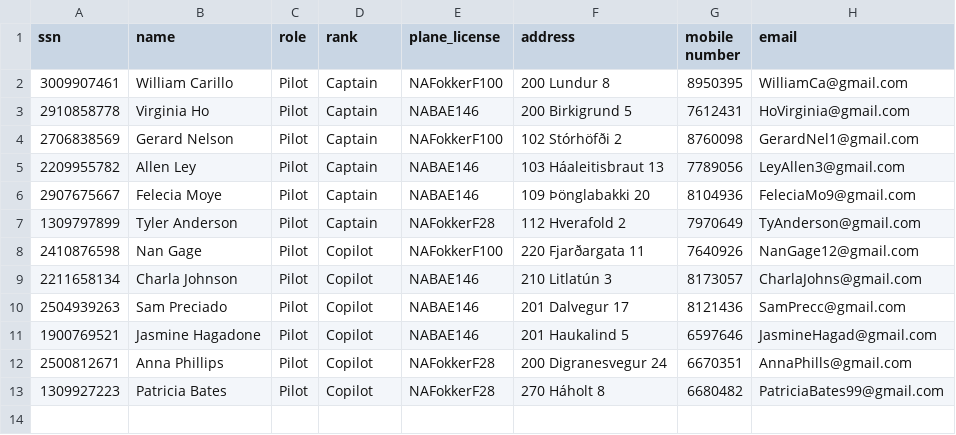
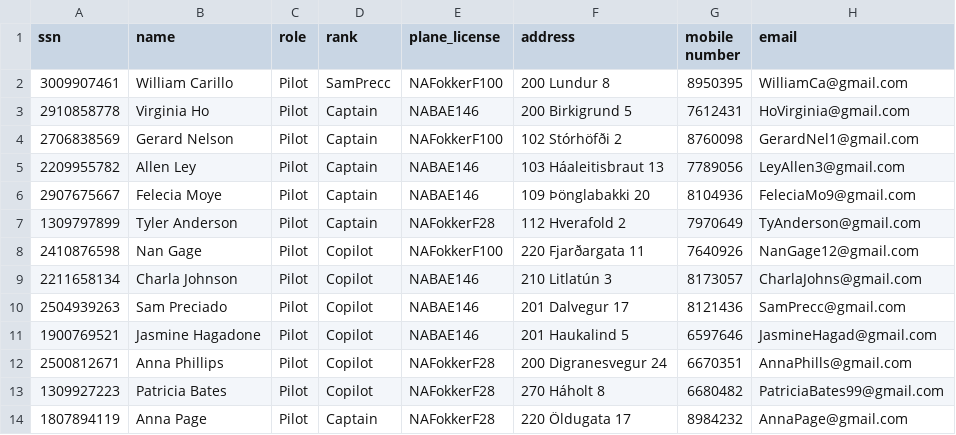
Before and after one commit to harpasteingrims/Dagbok, a CSV file: csv_files/Pilots.csv, drawn as a sheet; the diff names each change by its address in the sheet, - before the commit and + after, or states it on an @@ line.

Commit message:
vinn í pilot ui og llapa og pilot ll

```diff
--- a/csv_files/Pilots.csv
+++ b/csv_files/Pilots.csv
-D2 (rank): Captain
+D2 (rank): SamPrecc
+row 14: 1807894119 | Anna Page | Pilot | Captain | NAFokkerF28 | 220 Öldugata 17 | 8984232 | AnnaPage@gmail.com
```
Also changed, not shown: 1 other file.
